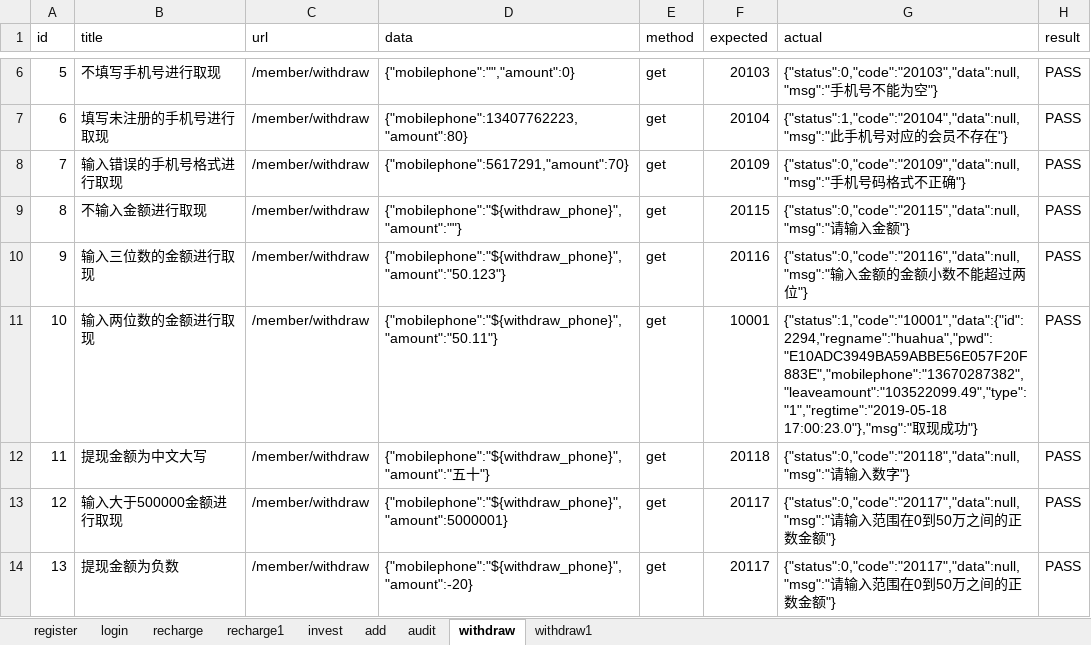
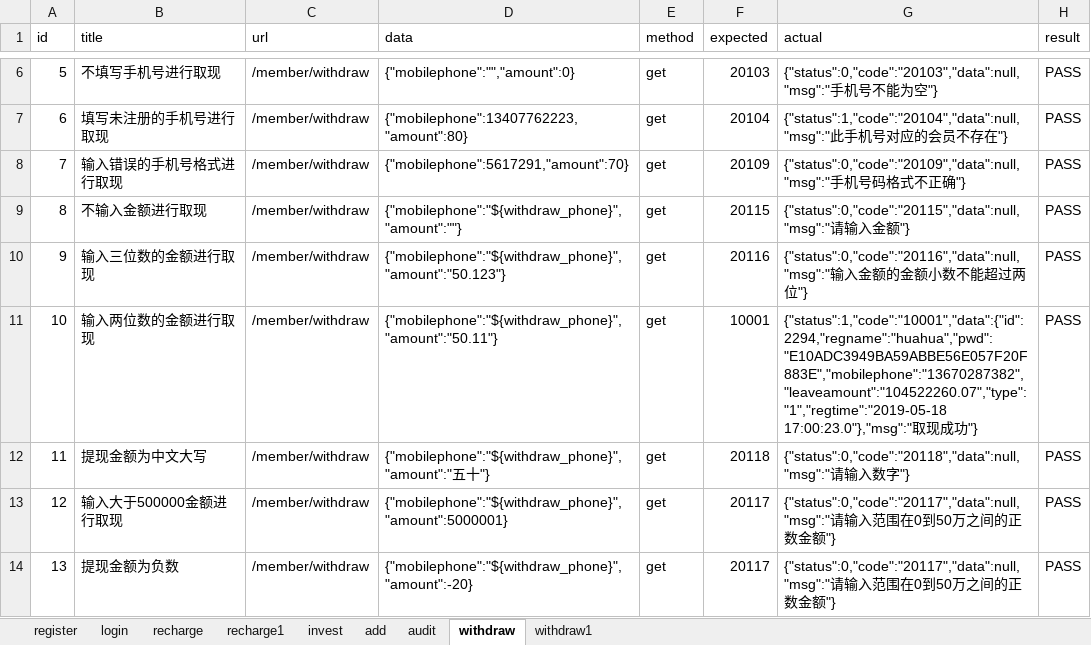
Before and after one commit to liyanhe95/code, an Excel workbook: python-master/python-master/datas/test.xlsx, sheet withdraw, drawn as a sheet; only a part is shown, gaps mark what is left out; values as stored, in another font and other column widths than the file's, no borders; the diff covers the shown part only; the diff names each change by its address in the sheet, - before the commit and + after, or states it on an @@ line.

```diff
--- a/python-master/python-master/datas/test.xlsx (sheet withdraw)
+++ b/python-master/python-master/datas/test.xlsx (sheet withdraw)
-G11 (actual): {"status":1,"code":"10001","data":{"id":2294,"regname":"huahua","pwd":"E10ADC3949BA59ABBE56E057F20F883E","mobilephone":"13670287382","leaveamount":"103522099.49","type":"1","regtime":"2019-05-18 17:00:23.0"},"msg":"取…
+G11 (actual): {"status":1,"code":"10001","data":{"id":2294,"regname":"huahua","pwd":"E10ADC3949BA59ABBE56E057F20F883E","mobilephone":"13670287382","leaveamount":"104522260.07","type":"1","regtime":"2019-05-18 17:00:23.0"},"msg":"取…
```
Also changed, not shown: 7 edited cells elsewhere in this sheet, 7 other files.
